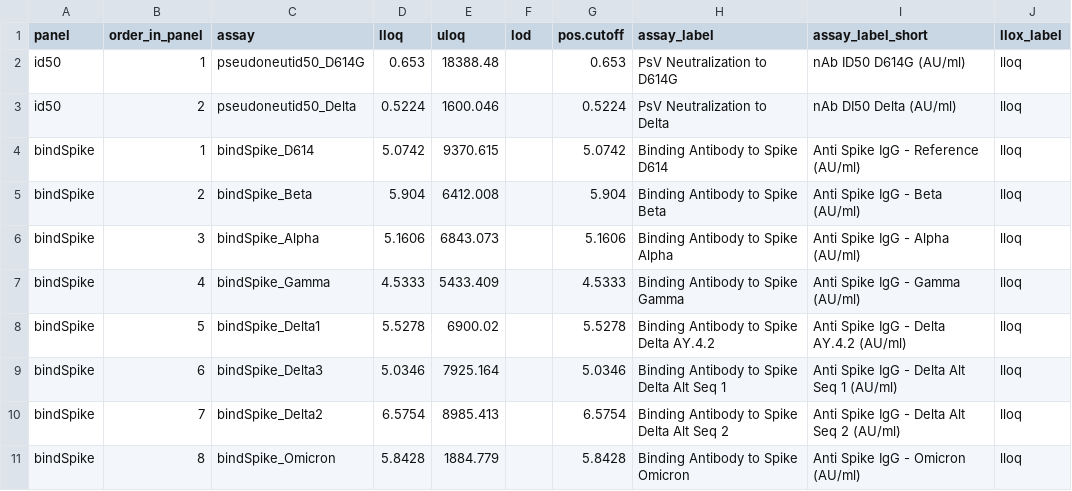
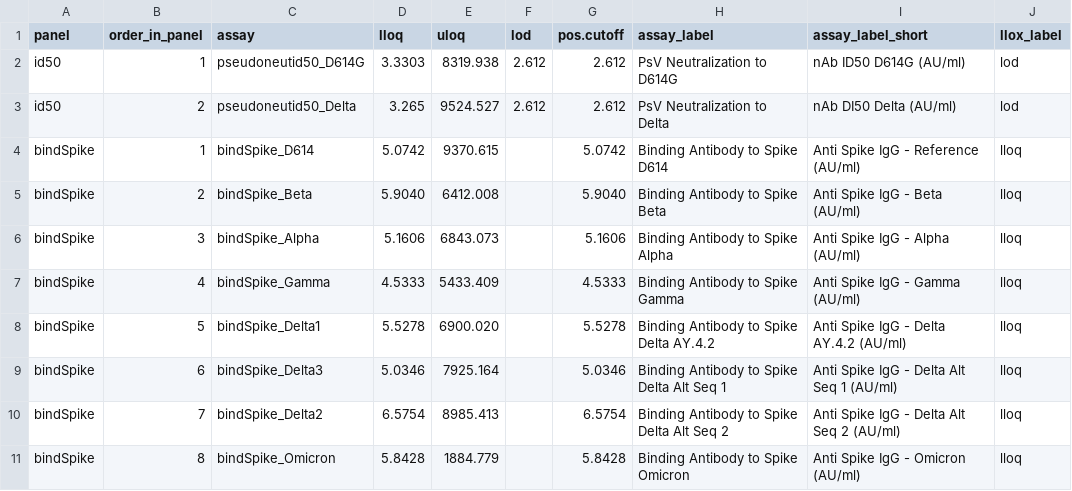
Before and after one commit to CoVPN/correlates_reporting2, a CSV file: assay_metadata/azd1222_stage2_assay_metadata.csv, drawn as a sheet.

Commit message:
Update azd1222_stage2_assay_metadata.csv

```diff
--- a/assay_metadata/azd1222_stage2_assay_metadata.csv
+++ b/assay_metadata/azd1222_stage2_assay_metadata.csv
@@ -1,9 +1,9 @@
 panel,order_in_panel,assay,lloq,uloq,lod,pos.cutoff,assay_label,assay_label_short,llox_label
-id50,1,pseudoneutid50_D614G,0.653,18388.48,,0.653,PsV Neutralization to D614G,nAb ID50 D614G (AU/ml),lloq
-id50,2,pseudoneutid50_Delta,0.5224,1600.046,,0.5224,PsV Neutralization to Delta,nAb DI50 Delta (AU/ml),lloq
+id50,1,pseudoneutid50_D614G,3.3303,8319.938,2.612,2.612,PsV Neutralization to D614G,nAb ID50 D614G (AU/ml),lod
+id50,2,pseudoneutid50_Delta,3.265,9524.527,2.612,2.612,PsV Neutralization to Delta,nAb DI50 Delta (AU/ml),lod
 bindSpike,1,bindSpike_D614,5.0742,9370.615,,5.0742,Binding Antibody to Spike D614,Anti Spike IgG - Reference (AU/ml),lloq
-bindSpike,2,bindSpike_Beta,5.904,6412.008,,5.904,Binding Antibody to Spike Beta,Anti Spike IgG - Beta (AU/ml),lloq
+bindSpike,2,bindSpike_Beta,5.9040,6412.008,,5.9040,Binding Antibody to Spike Beta,Anti Spike IgG - Beta (AU/ml),lloq
 bindSpike,3,bindSpike_Alpha,5.1606,6843.073,,5.1606,Binding Antibody to Spike Alpha,Anti Spike IgG - Alpha (AU/ml),lloq
 bindSpike,4,bindSpike_Gamma,4.5333,5433.409,,4.5333,Binding Antibody to Spike Gamma,Anti Spike IgG - Gamma (AU/ml),lloq
-bindSpike,5,bindSpike_Delta1,5.5278,6900.02,,5.5278,Binding Antibody to Spike Delta AY.4.2,Anti Spike IgG - Delta AY.4.2 (AU/ml),lloq
+bindSpike,5,bindSpike_Delta1,5.5278,6900.020,,5.5278,Binding Antibody to Spike Delta AY.4.2,Anti Spike IgG - Delta AY.4.2 (AU/ml),lloq
 bindSpike,6,bindSpike_Delta3,5.0346,7925.164,,5.0346,Binding Antibody to Spike Delta Alt Seq 1,Anti Spike IgG - Delta Alt Seq 1 (AU/ml),lloq
```
